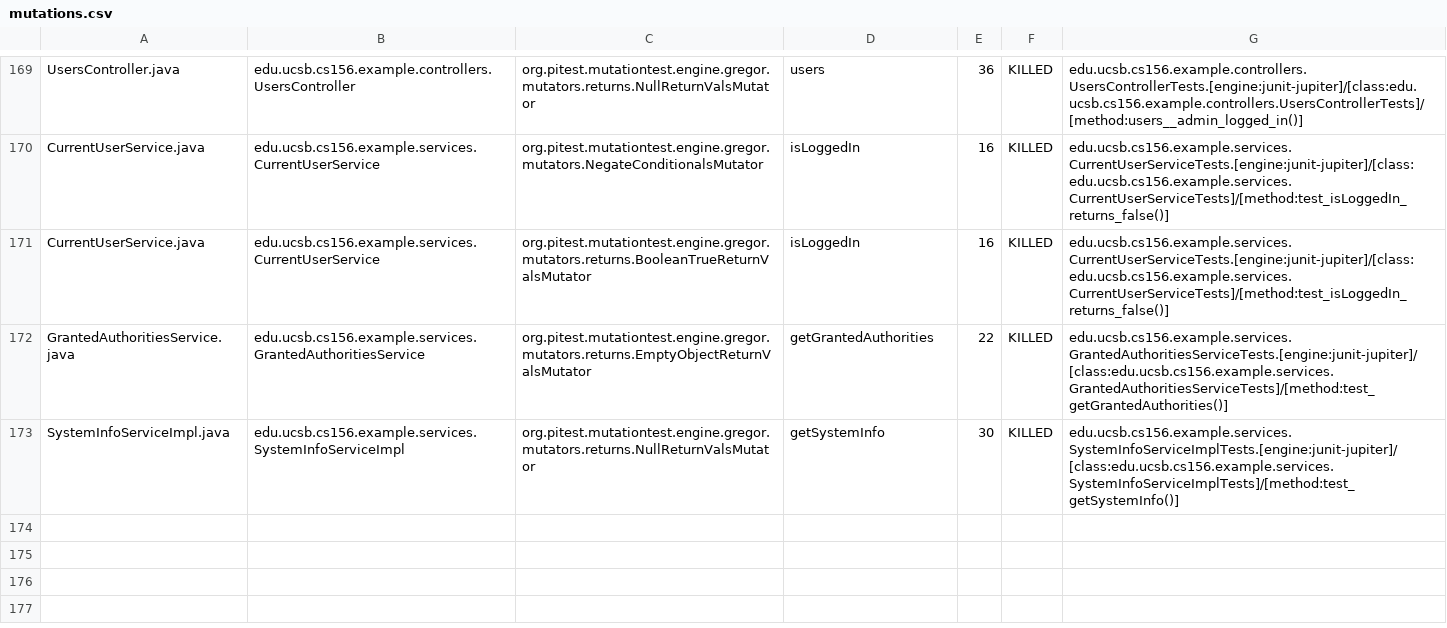
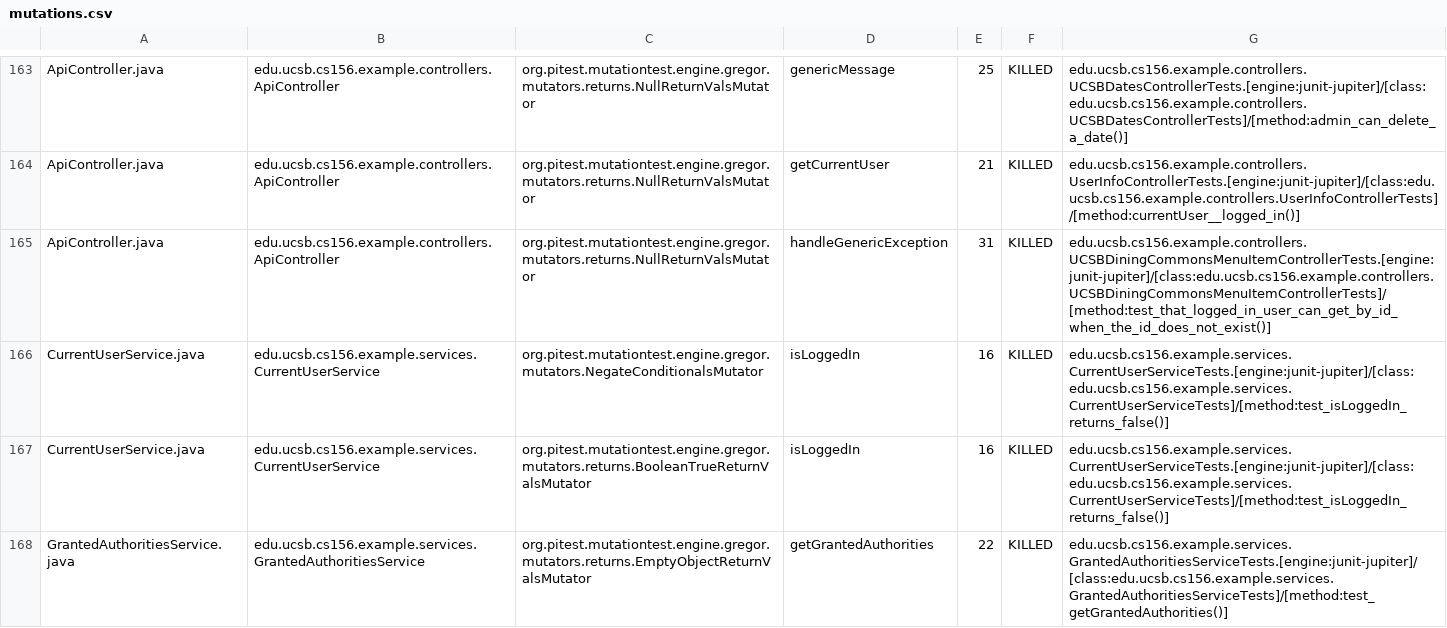
Before and after one commit to ucsb-cs156-w24/team03-w24-7pm-2, a CSV file: prs/168/pitest/mutations.csv, drawn as a sheet; only a part is shown, gaps mark what is left out; the shorter side is filled out with more unchanged rows; addresses are those after the commit; the diff covers the shown part only; the diff names each change by its address in the sheet, - before the commit and + after, or states it on an @@ line.

Commit message:
Deploying to gh-pages from @ ucsb-cs156-w24/team03-w24-7pm-2@6befe6a4514804a6e038c41ecf766c242e524539 🚀

```diff
--- a/prs/168/pitest/mutations.csv
+++ b/prs/168/pitest/mutations.csv
-A163: UsersController.java
+A163: ApiController.java
-B163: edu.ucsb.cs156.example.controllers.UsersController
+B163: edu.ucsb.cs156.example.controllers.ApiController
-D163: users
+D163: genericMessage
-E163: 36
+E163: 25
-G163: edu.ucsb.cs156.example.controllers.UsersControllerTests.[engine:junit-jupiter]/[class:edu.ucsb.cs156.example.controllers.UsersControllerTests]/[method:users__admin_logged_in()]
+G163: edu.ucsb.cs156.example.controllers.UCSBDatesControllerTests.[engine:junit-jupiter]/[class:edu.ucsb.cs156.example.controllers.UCSBDatesControllerTests]/[method:admin_can_delete_a_date()]
@@ row 2 moved to row 164: ApiController.java @@
+row 165: ApiController.java | edu.ucsb.cs156.example.controllers.ApiController | org.pitest.mutationtest.engine.gregor.mutators.returns.NullReturnValsMutator | handleGenericException | 31 | KILLED | edu.ucsb.cs156.example.controllers.UCSBDiningCommonsMenuItemControllerTests.[engine:junit-jupiter]/[class:edu.ucsb.cs156.example.controllers.UCSBDiningCommonsMenuItemControllerTests]/[method:test_that_logged_in_user_can_get_by_id_when_the_id_does_not_exist()]
```
Also changed, not shown: 1 added row, 2 removed rows and 108 moved rows elsewhere in this file, 18 other files.
